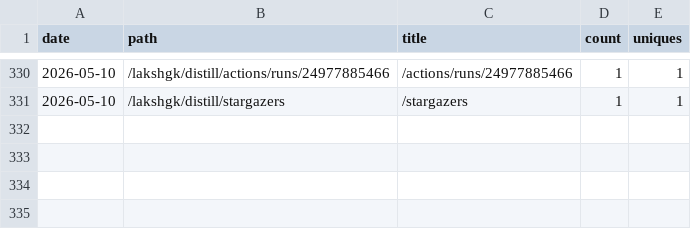
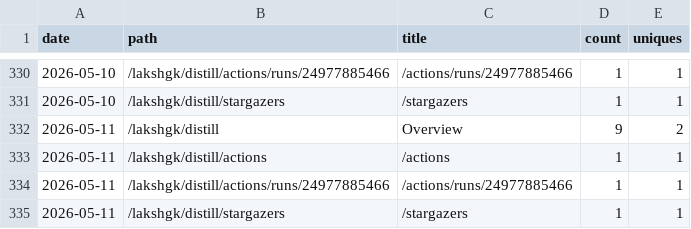
Before and after one commit to lakshgk/distill, a CSV file: data/traffic/popular_paths.csv, drawn as a sheet; only a part is shown, gaps mark what is left out; the diff names each change by its address in the sheet, - before the commit and + after, or states it on an @@ line.

```diff
--- a/data/traffic/popular_paths.csv
+++ b/data/traffic/popular_paths.csv
+row 332: 2026-05-11 | /lakshgk/distill | Overview | 9 | 2
+row 333: 2026-05-11 | /lakshgk/distill/actions | /actions | 1 | 1
+row 334: 2026-05-11 | /lakshgk/distill/actions/runs/24977885466 | /actions/runs/24977885466 | 1 | 1
+row 335: 2026-05-11 | /lakshgk/distill/stargazers | /stargazers | 1 | 1
```
Also changed, not shown: data/traffic/referrers.csv, 1 other file.
